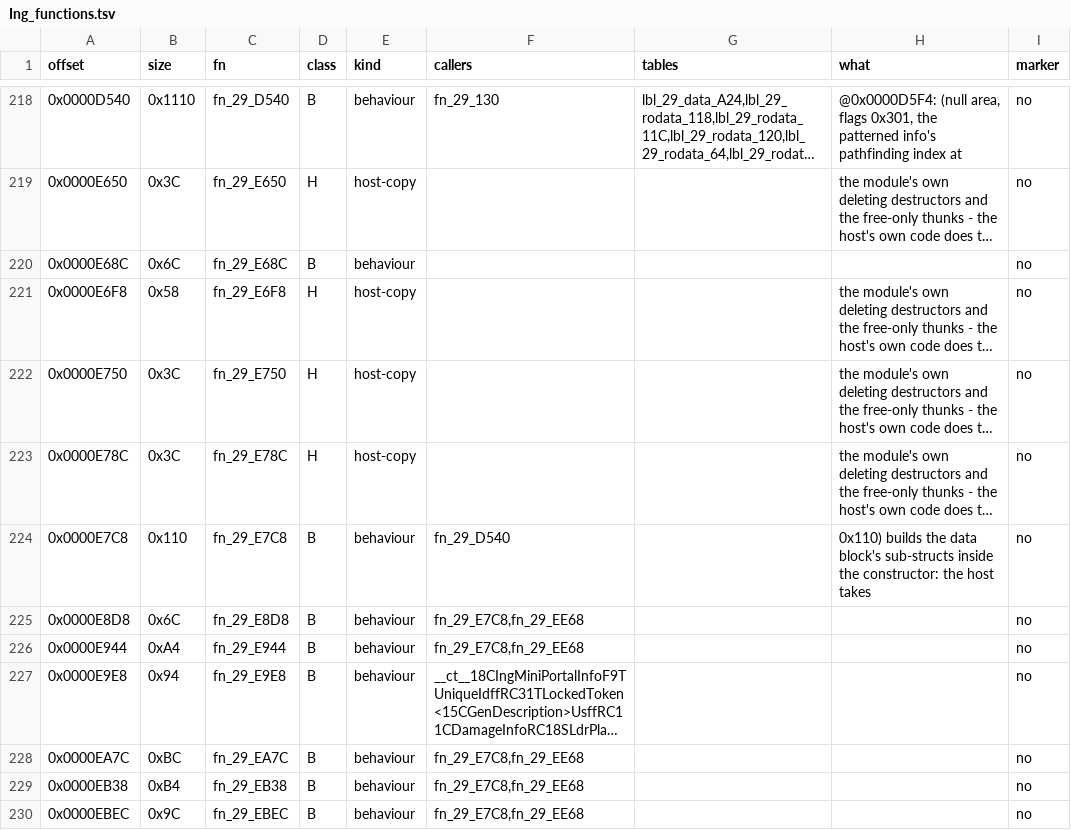
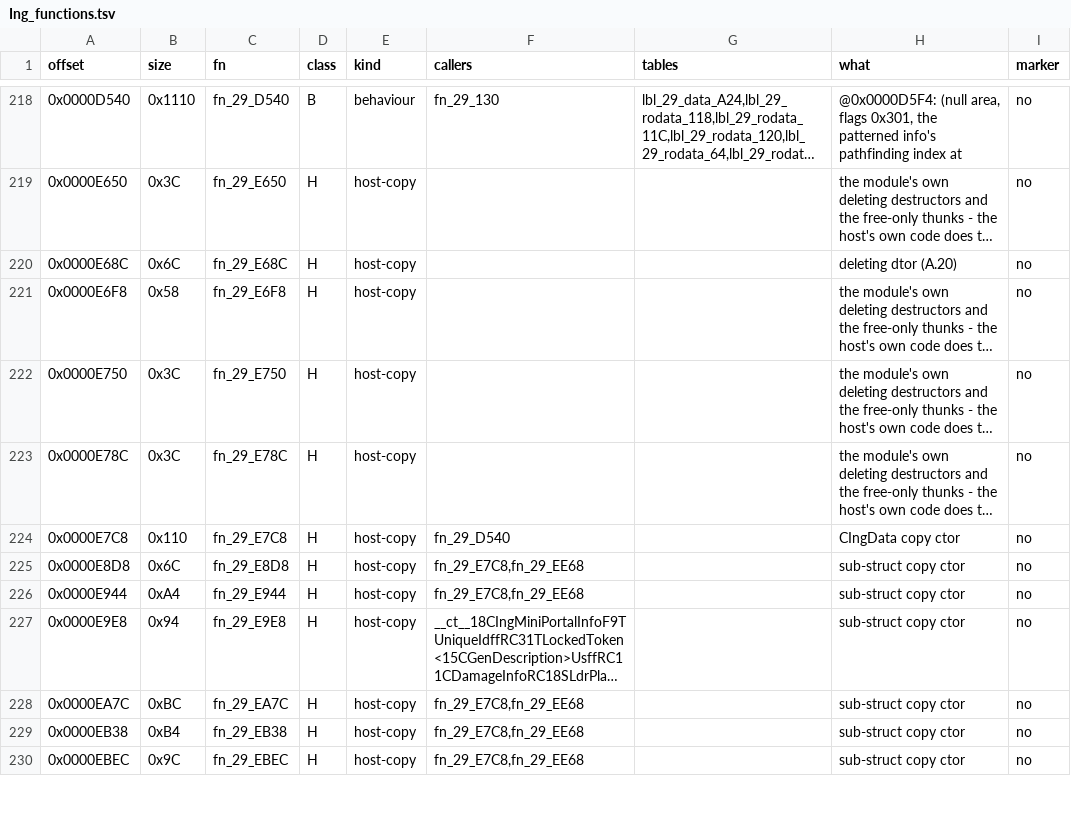
Before and after one commit to NitrosGits/MetroidPrime2Port-DSU, a TSV file: docs/module-analysis/Ing_functions.tsv, drawn as a sheet; only a part is shown, gaps mark what is left out; long unchanged cells end in …; the diff covers the shown part only; the diff names each change by its address in the sheet, - before the commit and + after, or states it on an @@ line.

Commit message:
Ing: mark 13 bodies, reclassify 15 host copies, Evaporate reads the FSM time
Evaporate (fn_29_5C28): the two-second test reads the state machine's
time, asm 0x5C68-0x5C84: `lwz r3, 0x350(r30)` + vtable 0x30 (GetTime),
`fcmpo` against rodata_74 (2.0f), `ble` skips DeathDelete. The host used
mStateTime, which LogState clears.

Marked: the data ctors EE68/EFC0/F000/F090/F12C and fn_29_100 (branch-free,
stores checked against the asm), and AA94, A4E0, AA04, AA4C, 5190, B890,
5C28 with every arm run in an Agon coverage run (tools/drivers/ing_triggers.py,
forced with the new `var <ing> ing.form|desired|found|safezones`).
Host copies (tsv H): 3424 4AA8 BEB4 BFF0 E68C E7C8 E8D8 E944 E9E8 EA7C EB38
EBEC EC88 ED38 F260. IngFamily.md A.30.

```diff
--- a/docs/module-analysis/Ing_functions.tsv
+++ b/docs/module-analysis/Ing_functions.tsv
-D220 (class): B
+D220 (class): H
-E220 (kind): behaviour
+E220 (kind): host-copy
-H220 (what): (empty)
+H220 (what): deleting dtor (A.20)
-D224:D230 (class): B
+D224:D230 (class): H
-E224:E230 (kind): behaviour
+E224:E230 (kind): host-copy
-H224 (what): 0x110) builds the data block's sub-structs inside the constructor: the host takes
+H224 (what): CIngData copy ctor
-H225:H230 (what): (empty)
+H225:H230 (what): sub-struct copy ctor
```
Also changed, not shown: 43 edited cells elsewhere in this file, 4 other files.
